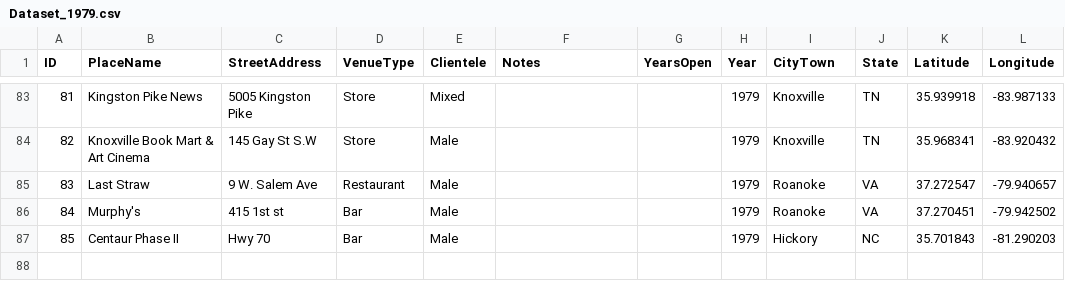
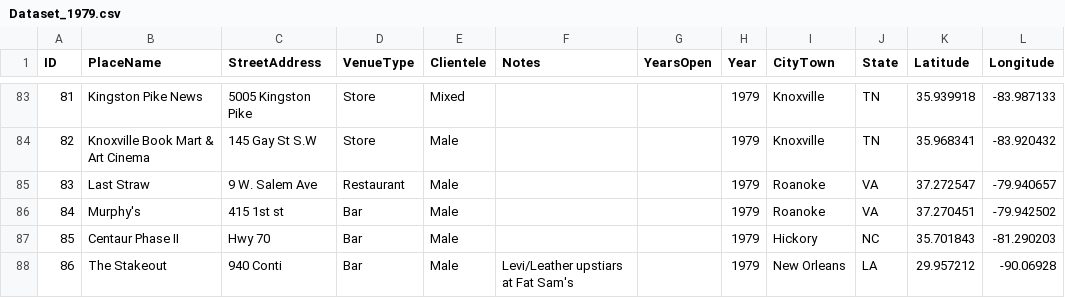
Before and after one commit to lk-345/Queer-Worldmaking, a CSV file: GeocodedDataset/Dataset_1979.csv, drawn as a sheet; only a part is shown, gaps mark what is left out; the diff names each change by its address in the sheet, - before the commit and + after, or states it on an @@ line.

Commit message:
Update Dataset_1979.csv

```diff
--- a/GeocodedDataset/Dataset_1979.csv
+++ b/GeocodedDataset/Dataset_1979.csv
+row 88: 86 | The Stakeout | 940 Conti | Bar | Male | Levi/Leather upstiars at Fat Sam's |  | 1979 | New Orleans | LA | 29.957212 | -90.06928
```
